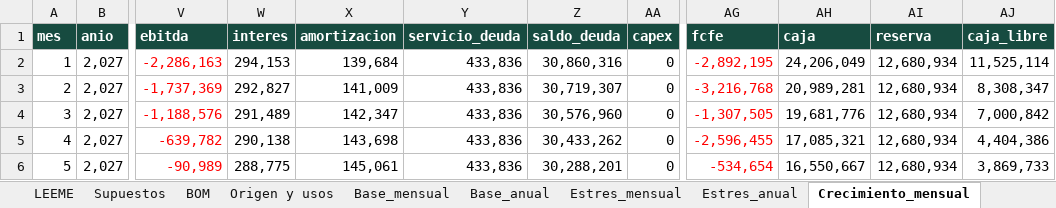
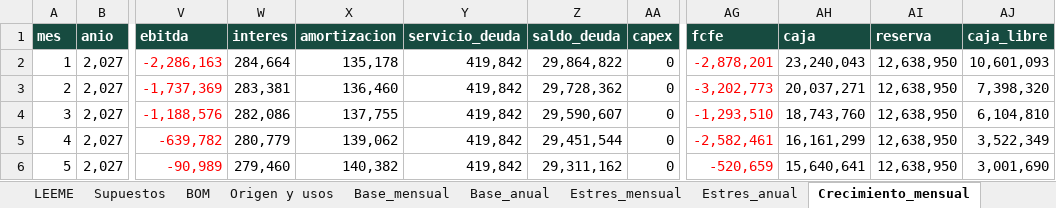
Before and after one commit to Alvarinhoooo7/TerraSence, an Excel workbook: Flujo de caja y financiamiento - TerraSense.xlsx, sheet Crecimiento_mensual, drawn as a sheet; only a part is shown, gaps mark what is left out; values as stored, in another font and other column widths than the file's, no borders; the diff covers the shown part only; the diff names each change by its address in the sheet, - before the commit and + after, or states it on an @@ line.

```diff
--- a/Flujo de caja y financiamiento - TerraSense.xlsx (sheet Crecimiento_mensual)
+++ b/Flujo de caja y financiamiento - TerraSense.xlsx (sheet Crecimiento_mensual)
-W2 (interes): 294,153
+W2 (interes): 284,664
-X2 (amortizacion): 139,684
+X2 (amortizacion): 135,178
-Y2:Y6 (servicio_deuda): 433,836
+Y2:Y6 (servicio_deuda): 419,842
-Z2 (saldo_deuda): 30,860,316
+Z2 (saldo_deuda): 29,864,822
-AG2 (fcfe): -2,892,195
+AG2 (fcfe): -2,878,201
-AH2 (caja): 24,206,049
+AH2 (caja): 23,240,043
-AI2:AI6 (reserva): 12,680,934
+AI2:AI6 (reserva): 12,638,950
-AJ2 (caja_libre): 11,525,114
+AJ2 (caja_libre): 10,601,093
-W3 (interes): 292,827
+W3 (interes): 283,381
-X3 (amortizacion): 141,009
+X3 (amortizacion): 136,460
-Z3 (saldo_deuda): 30,719,307
+Z3 (saldo_deuda): 29,728,362
-AG3 (fcfe): -3,216,768
+AG3 (fcfe): -3,202,773
-AH3 (caja): 20,989,281
+AH3 (caja): 20,037,271
-AJ3 (caja_libre): 8,308,347
+AJ3 (caja_libre): 7,398,320
-W4 (interes): 291,489
+W4 (interes): 282,086
-X4 (amortizacion): 142,347
+X4 (amortizacion): 137,755
-Z4 (saldo_deuda): 30,576,960
+Z4 (saldo_deuda): 29,590,607
-AG4 (fcfe): -1,307,505
+AG4 (fcfe): -1,293,510
-AH4 (caja): 19,681,776
+AH4 (caja): 18,743,760
-AJ4 (caja_libre): 7,000,842
+AJ4 (caja_libre): 6,104,810
-W5 (interes): 290,138
+W5 (interes): 280,779
-X5 (amortizacion): 143,698
+X5 (amortizacion): 139,062
-Z5 (saldo_deuda): 30,433,262
+Z5 (saldo_deuda): 29,451,544
-AG5 (fcfe): -2,596,455
+AG5 (fcfe): -2,582,461
-AH5 (caja): 17,085,321
+AH5 (caja): 16,161,299
-AJ5 (caja_libre): 4,404,386
+AJ5 (caja_libre): 3,522,349
-W6 (interes): 288,775
+W6 (interes): 279,460
-X6 (amortizacion): 145,061
+X6 (amortizacion): 140,382
-Z6 (saldo_deuda): 30,288,201
+Z6 (saldo_deuda): 29,311,162
-AG6 (fcfe): -534,654
+AG6 (fcfe): -520,659
-AH6 (caja): 16,550,667
+AH6 (caja): 15,640,641
-AJ6 (caja_libre): 3,869,733
+AJ6 (caja_libre): 3,001,690
```
Also changed, not shown: 1048 edited cells elsewhere in this sheet, sheet Base_mensual, sheet Estres_mensual, sheet Base_anual, sheet Crecimiento_anual, sheet Estres_anual, sheet Liquidez y deuda, 6 more sheets, PCB/BOM_TerraSense.xlsx, 7 other files.
